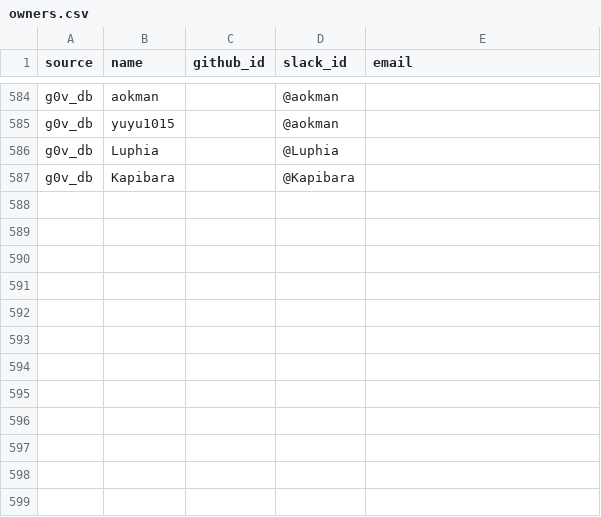
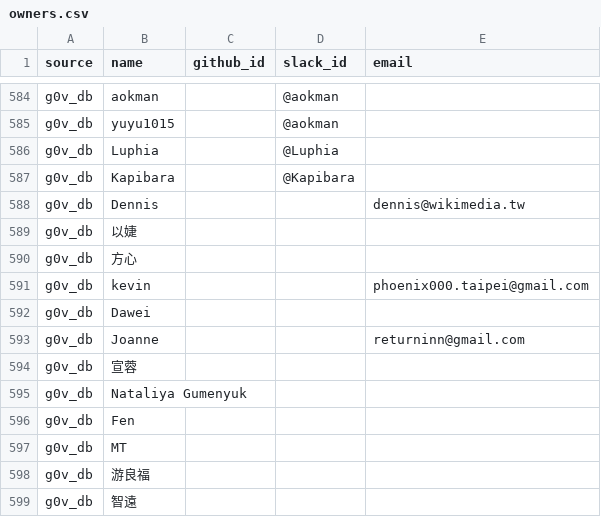
Before and after one commit to tinghuatseng/awesome-g0v-projects, a CSV file: data/owners.csv, drawn as a sheet; only a part is shown, gaps mark what is left out.

Commit message:
feat: update 65n data

```diff
--- a/data/owners.csv
+++ b/data/owners.csv
@@ -587 +587,13 @@ source,name,github_id,slack_id,email
     "g0v_db","Kapibara",,@Kapibara,
+    "g0v_db","Dennis",,,dennis@wikimedia.tw
+    "g0v_db","以婕",,,
+    "g0v_db","方心",,,
+    "g0v_db","kevin",,,phoenix000.taipei@gmail.com
+    "g0v_db","Dawei",,,
+    "g0v_db","Joanne",,,returninn@gmail.com
+    "g0v_db","宣蓉",,,
+    "g0v_db","Nataliya Gumenyuk",,,
+    "g0v_db","Fen",,,
+    "g0v_db","MT",,,
+    "g0v_db","游良福",,,
+    "g0v_db","智遠",,,
```
Also changed, not shown: 1 other file.
